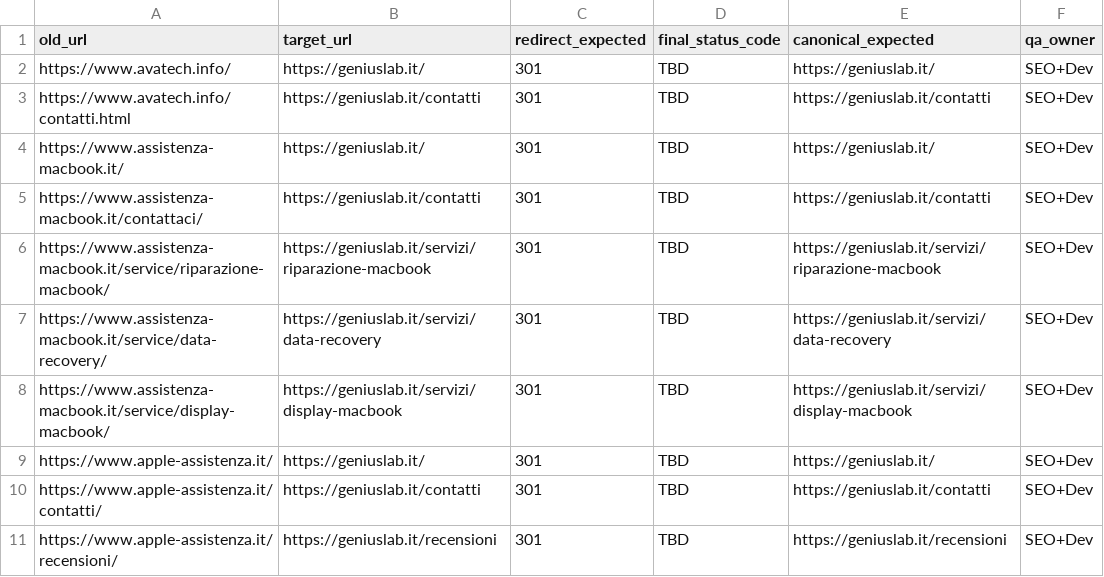
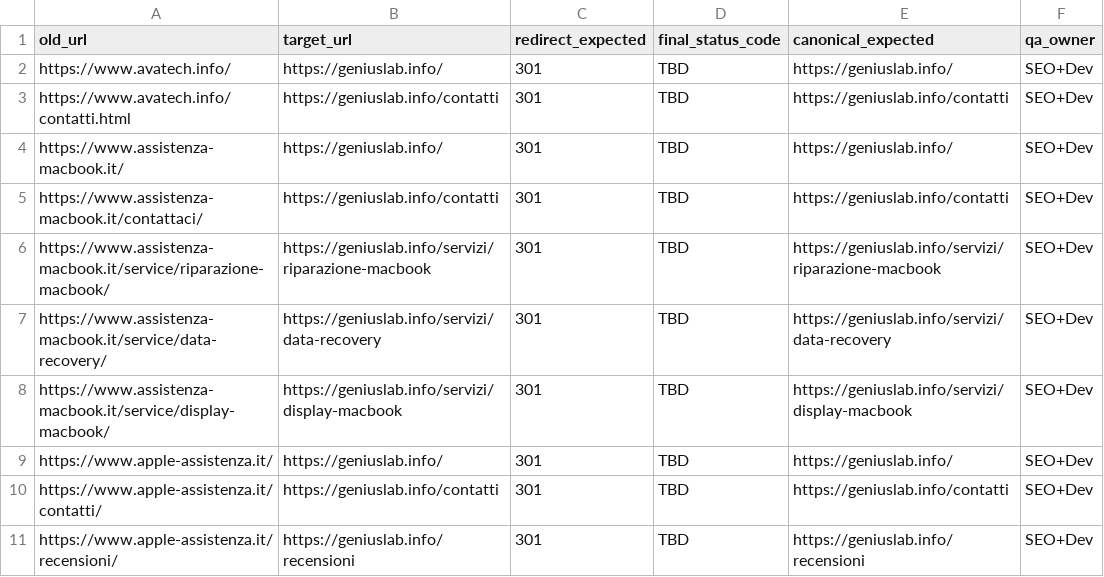
Before and after one commit to rilya888/GeniusLab, a CSV file: docs/stages/02-artifacts/02-p1-migration-map.csv, drawn as a sheet.

```diff
--- a/docs/stages/02-artifacts/02-p1-migration-map.csv
+++ b/docs/stages/02-artifacts/02-p1-migration-map.csv
@@ -1,11 +1,11 @@
 old_url,target_url,redirect_expected,final_status_code,canonical_expected,qa_owner
-https://www.avatech.info/,https://geniuslab.it/,301,TBD,https://geniuslab.it/,SEO+Dev
-https://www.avatech.info/contatti.html,https://geniuslab.it/contatti,301,TBD,https://geniuslab.it/contatti,SEO+Dev
-https://www.assistenza-macbook.it/,https://geniuslab.it/,301,TBD,https://geniuslab.it/,SEO+Dev
-https://www.assistenza-macbook.it/contattaci/,https://geniuslab.it/contatti,301,TBD,https://geniuslab.it/contatti,SEO+Dev
-https://www.assistenza-macbook.it/service/riparazione-macbook/,https://geniuslab.it/servizi/riparazione-macbook,301,TBD,https://geniuslab.it/servizi/riparazione-macbook,SEO+Dev
-https://www.assistenza-macbook.it/service/data-recovery/,https://geniuslab.it/servizi/data-recovery,301,TBD,https://geniuslab.it/servizi/data-recovery,SEO+Dev
-https://www.assistenza-macbook.it/service/display-macbook/,https://geniuslab.it/servizi/display-macbook,301,TBD,https://geniuslab.it/servizi/display-macbook,SEO+Dev
-https://www.apple-assistenza.it/,https://geniuslab.it/,301,TBD,https://geniuslab.it/,SEO+Dev
-https://www.apple-assistenza.it/contatti/,https://geniuslab.it/contatti,301,TBD,https://geniuslab.it/contatti,SEO+Dev
-https://www.apple-assistenza.it/recensioni/,https://geniuslab.it/recensioni,301,TBD,https://geniuslab.it/recensioni,SEO+Dev
+https://www.avatech.info/,https://geniuslab.info/,301,TBD,https://geniuslab.info/,SEO+Dev
+https://www.avatech.info/contatti.html,https://geniuslab.info/contatti,301,TBD,https://geniuslab.info/contatti,SEO+Dev
+https://www.assistenza-macbook.it/,https://geniuslab.info/,301,TBD,https://geniuslab.info/,SEO+Dev
+https://www.assistenza-macbook.it/contattaci/,https://geniuslab.info/contatti,301,TBD,https://geniuslab.info/contatti,SEO+Dev
+https://www.assistenza-macbook.it/service/riparazione-macbook/,https://geniuslab.info/servizi/riparazione-macbook,301,TBD,https://geniuslab.info/servizi/riparazione-macbook,SEO+Dev
+https://www.assistenza-macbook.it/service/data-recovery/,https://geniuslab.info/servizi/data-recovery,301,TBD,https://geniuslab.info/servizi/data-recovery,SEO+Dev
+https://www.assistenza-macbook.it/service/display-macbook/,https://geniuslab.info/servizi/display-macbook,301,TBD,https://geniuslab.info/servizi/display-macbook,SEO+Dev
+https://www.apple-assistenza.it/,https://geniuslab.info/,301,TBD,https://geniuslab.info/,SEO+Dev
+https://www.apple-assistenza.it/contatti/,https://geniuslab.info/contatti,301,TBD,https://geniuslab.info/contatti,SEO+Dev
+https://www.apple-assistenza.it/recensioni/,https://geniuslab.info/recensioni,301,TBD,https://geniuslab.info/recensioni,SEO+Dev
```
Also changed, not shown: 11 other files.
